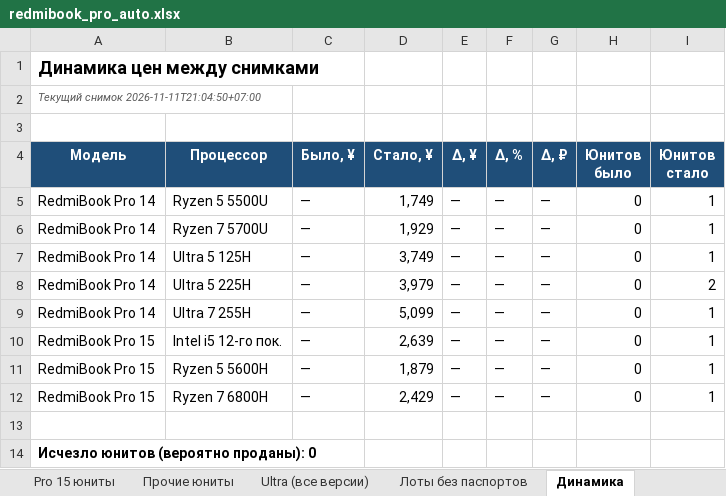
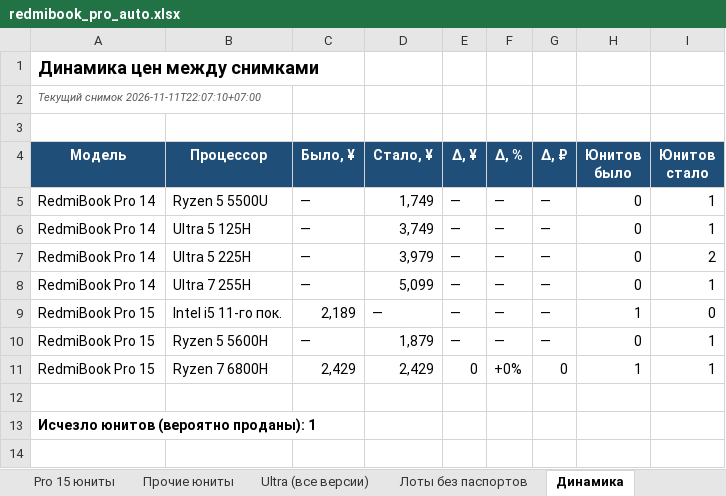
Before and after one commit to usmniko-spec/jd-laptops, an Excel workbook: redmibook_pro_auto.xlsx, sheet Динамика, drawn as a sheet; values as stored, in another font and other column widths than the file's, no borders; removed rows and columns are numbered as before the commit, all else as after; the diff names each change by its address in the sheet, - before the commit and + after, or states it on an @@ line.

```diff
--- a/redmibook_pro_auto.xlsx (sheet Динамика)
+++ b/redmibook_pro_auto.xlsx (sheet Динамика)
-A2 (Модель): Текущий снимок 2026-11-11T21:04:50+07:00
+A2 (Модель): Текущий снимок 2026-11-11T22:07:10+07:00
-row 6: RedmiBook Pro 14 | Ryzen 7 5700U | — | 1,929 | — | — | — | 0 | 1
-B9 (Процессор): Intel i5 12-го пок.
+B9 (Процессор): Intel i5 11-го пок.
-C9 (Было, ¥): —
+C9 (Было, ¥): 2,189
-D9 (Стало, ¥): 2,639
+D9 (Стало, ¥): —
-H9 (Юнитов было): 0
+H9 (Юнитов было): 1
-I9 (Юнитов стало): 1
+I9 (Юнитов стало): 0
-C11 (Было, ¥): —
+C11 (Было, ¥): 2,429
-E11 (Δ, ¥): —
+E11 (Δ, ¥): 0
-F11 (Δ, %): —
+F11 (Δ, %): +0%
-G11 (Δ, ₽): —
+G11 (Δ, ₽): 0
-H11 (Юнитов было): 0
+H11 (Юнитов было): 1
-A13 (Модель): Исчезло юнитов (вероятно проданы): 0
+A13 (Модель): Исчезло юнитов (вероятно проданы): 1
```
Also changed, not shown: sheet Движение все Pro, sheet Сводка, sheet Фокус 6600H-6800H-Ultra, sheet Движение юнитов, sheet Pro 15 юниты, sheet Pro 14 юниты, 5 more sheets, charts or pictures, 4 other files.
